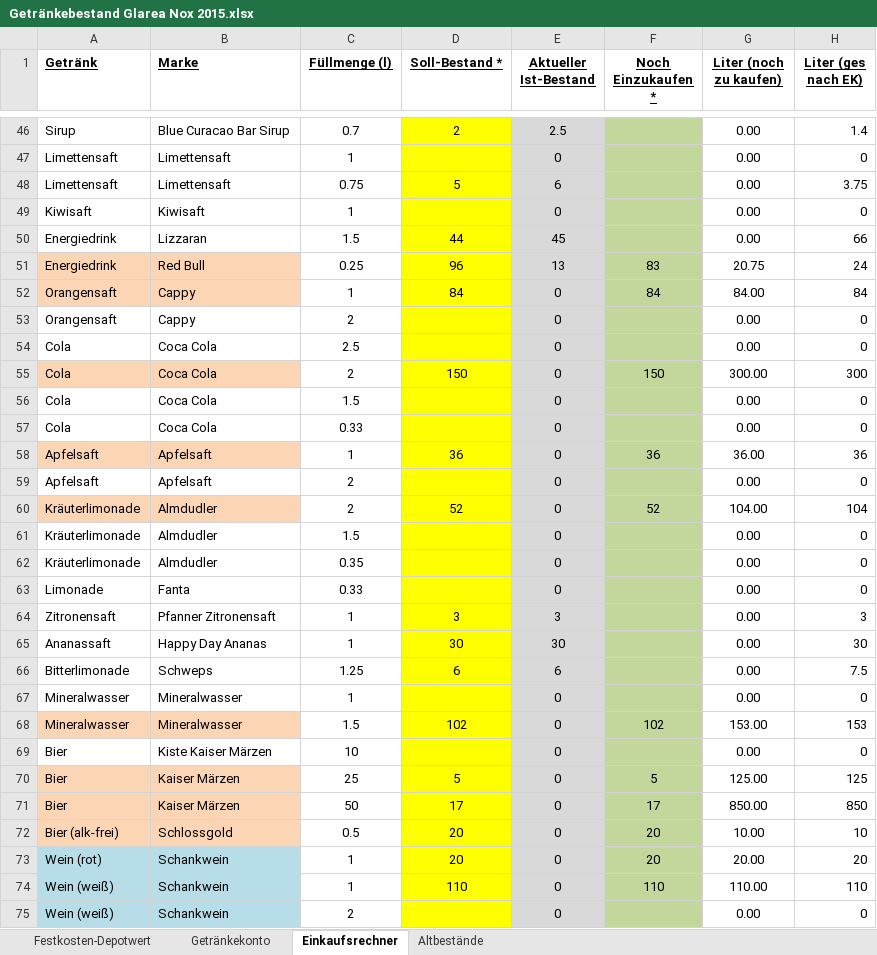
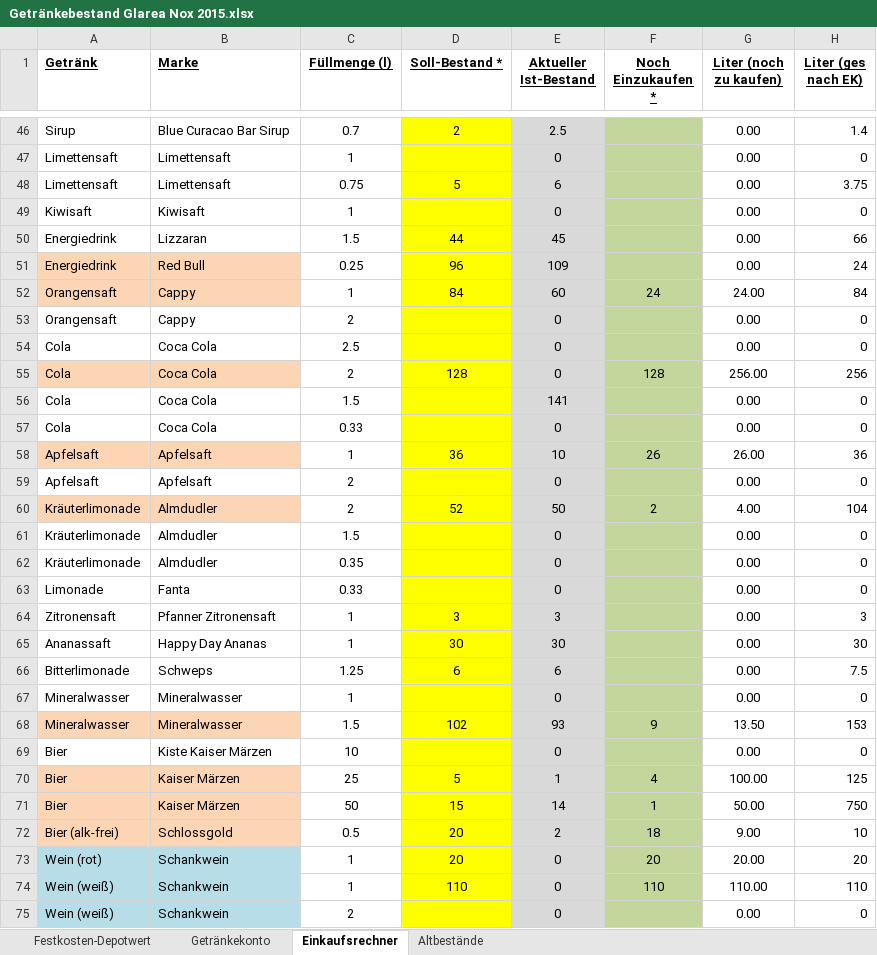
Before and after one commit to Balestrano/glarea-nox, an Excel workbook: 2015/Getränke/Getränkebestand Glarea Nox 2015.xlsx, sheet Einkaufsrechner, drawn as a sheet; only a part is shown, gaps mark what is left out; values as stored, in another font and other column widths than the file's, no borders; the diff names each change by its address in the sheet, - before the commit and + after, or states it on an @@ line.

```diff
--- a/2015/Getränke/Getränkebestand Glarea Nox 2015.xlsx (sheet Einkaufsrechner)
+++ b/2015/Getränke/Getränkebestand Glarea Nox 2015.xlsx (sheet Einkaufsrechner)
-E51 (Aktueller Ist-Bestand): 13
+E51 (Aktueller Ist-Bestand): 109
-F51 (Noch Einzukaufen *): 83
+F51 (Noch Einzukaufen *): (empty)
-G51 (Liter (noch zu kaufen)): 20.75
+G51 (Liter (noch zu kaufen)): 0.00
-E52 (Aktueller Ist-Bestand): 0
+E52 (Aktueller Ist-Bestand): 60
-F52 (Noch Einzukaufen *): 84
+F52 (Noch Einzukaufen *): 24
-G52 (Liter (noch zu kaufen)): 84.00
+G52 (Liter (noch zu kaufen)): 24.00
-D55 (Soll-Bestand *): 150
+D55 (Soll-Bestand *): 128
-F55 (Noch Einzukaufen *): 150
+F55 (Noch Einzukaufen *): 128
-G55 (Liter (noch zu kaufen)): 300.00
+G55 (Liter (noch zu kaufen)): 256.00
-H55 (Liter (ges nach EK)): 300
+H55 (Liter (ges nach EK)): 256
-E56 (Aktueller Ist-Bestand): 0
+E56 (Aktueller Ist-Bestand): 141
-E58 (Aktueller Ist-Bestand): 0
+E58 (Aktueller Ist-Bestand): 10
-F58 (Noch Einzukaufen *): 36
+F58 (Noch Einzukaufen *): 26
-G58 (Liter (noch zu kaufen)): 36.00
+G58 (Liter (noch zu kaufen)): 26.00
-E60 (Aktueller Ist-Bestand): 0
+E60 (Aktueller Ist-Bestand): 50
-F60 (Noch Einzukaufen *): 52
+F60 (Noch Einzukaufen *): 2
-G60 (Liter (noch zu kaufen)): 104.00
+G60 (Liter (noch zu kaufen)): 4.00
-E68 (Aktueller Ist-Bestand): 0
+E68 (Aktueller Ist-Bestand): 93
-F68 (Noch Einzukaufen *): 102
+F68 (Noch Einzukaufen *): 9
-G68 (Liter (noch zu kaufen)): 153.00
+G68 (Liter (noch zu kaufen)): 13.50
-E70 (Aktueller Ist-Bestand): 0
+E70 (Aktueller Ist-Bestand): 1
-F70 (Noch Einzukaufen *): 5
+F70 (Noch Einzukaufen *): 4
-G70 (Liter (noch zu kaufen)): 125.00
+G70 (Liter (noch zu kaufen)): 100.00
-D71 (Soll-Bestand *): 17
+D71 (Soll-Bestand *): 15
-E71 (Aktueller Ist-Bestand): 0
+E71 (Aktueller Ist-Bestand): 14
-F71 (Noch Einzukaufen *): 17
+F71 (Noch Einzukaufen *): 1
-G71 (Liter (noch zu kaufen)): 850.00
+G71 (Liter (noch zu kaufen)): 50.00
-H71 (Liter (ges nach EK)): 850
+H71 (Liter (ges nach EK)): 750
-E72 (Aktueller Ist-Bestand): 0
+E72 (Aktueller Ist-Bestand): 2
-F72 (Noch Einzukaufen *): 20
+F72 (Noch Einzukaufen *): 18
-G72 (Liter (noch zu kaufen)): 10.00
+G72 (Liter (noch zu kaufen)): 9.00
```
Also changed, not shown: sheet Festkosten-Depotwert, sheet Getränkekonto, 6 other files.
